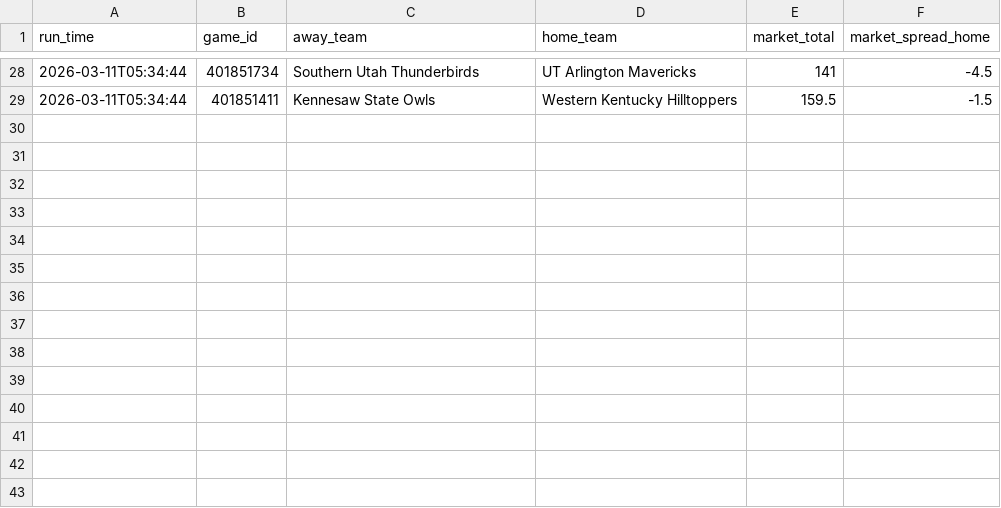
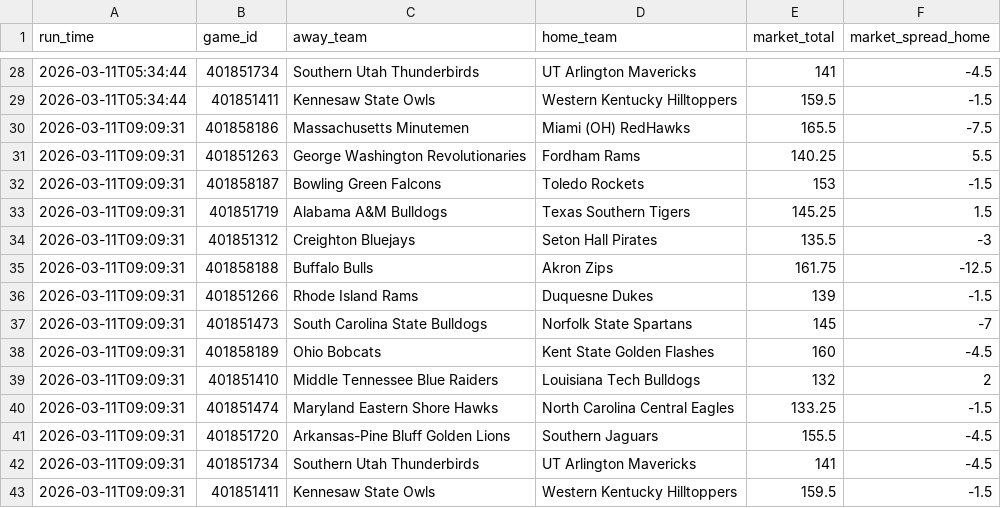
Before and after one commit to CameronBroussard6/cbb-site, a CSV file: data/odds_history_2026-03-12.csv, drawn as a sheet; only a part is shown, gaps mark what is left out; the diff names each change by its address in the sheet, - before the commit and + after, or states it on an @@ line.

```diff
--- a/data/odds_history_2026-03-12.csv
+++ b/data/odds_history_2026-03-12.csv
+row 30: 2026-03-11T09:09:31 | 401858186 | Massachusetts Minutemen | Miami (OH) RedHawks | 165.5 | -7.5
+row 31: 2026-03-11T09:09:31 | 401851263 | George Washington Revolutionaries | Fordham Rams | 140.25 | 5.5
+row 32: 2026-03-11T09:09:31 | 401858187 | Bowling Green Falcons | Toledo Rockets | 153 | -1.5
+row 33: 2026-03-11T09:09:31 | 401851719 | Alabama A&M Bulldogs | Texas Southern Tigers | 145.25 | 1.5
+row 34: 2026-03-11T09:09:31 | 401851312 | Creighton Bluejays | Seton Hall Pirates | 135.5 | -3
+row 35: 2026-03-11T09:09:31 | 401858188 | Buffalo Bulls | Akron Zips | 161.75 | -12.5
+row 36: 2026-03-11T09:09:31 | 401851266 | Rhode Island Rams | Duquesne Dukes | 139 | -1.5
+row 37: 2026-03-11T09:09:31 | 401851473 | South Carolina State Bulldogs | Norfolk State Spartans | 145 | -7
+row 38: 2026-03-11T09:09:31 | 401858189 | Ohio Bobcats | Kent State Golden Flashes | 160 | -4.5
+row 39: 2026-03-11T09:09:31 | 401851410 | Middle Tennessee Blue Raiders | Louisiana Tech Bulldogs | 132 | 2
+row 40: 2026-03-11T09:09:31 | 401851474 | Maryland Eastern Shore Hawks | North Carolina Central Eagles | 133.25 | -1.5
+row 41: 2026-03-11T09:09:31 | 401851720 | Arkansas-Pine Bluff Golden Lions | Southern Jaguars | 155.5 | -4.5
+row 42: 2026-03-11T09:09:31 | 401851734 | Southern Utah Thunderbirds | UT Arlington Mavericks | 141 | -4.5
+row 43: 2026-03-11T09:09:31 | 401851411 | Kennesaw State Owls | Western Kentucky Hilltoppers | 159.5 | -1.5
```
Also changed, not shown: data/brain_game_totals_2026-03-11.csv, data/brain_spreads_2026-03-11.csv, 9 other files.
